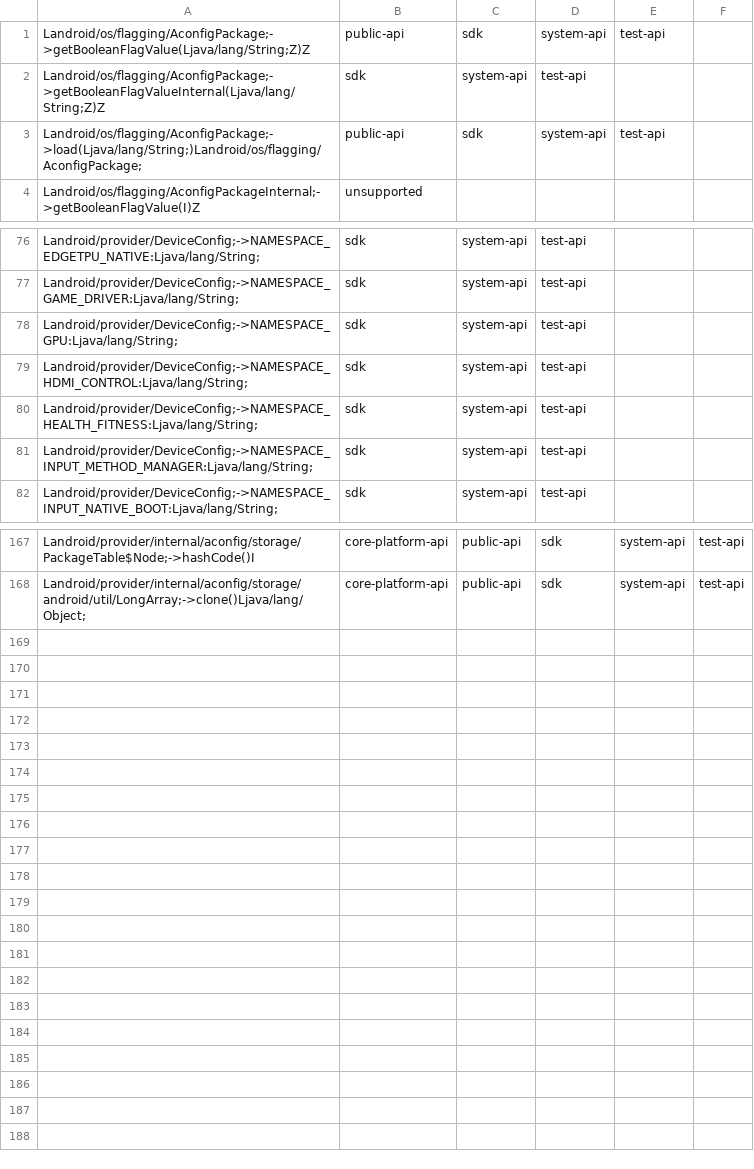
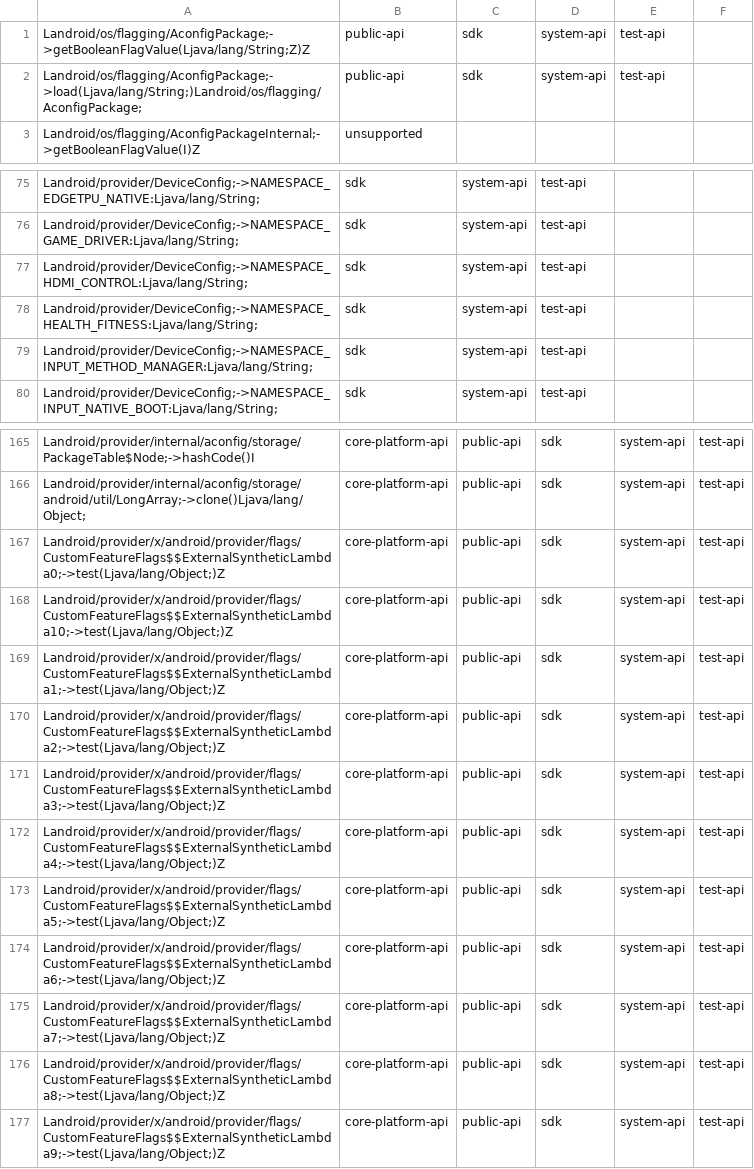
Before and after one commit to CodeLinaro-mirror/la_platform_prebuilts_module_sdk_ConfigInfrastructure, a CSV file: current/hiddenapi/filtered-flags.csv, drawn as a sheet; only a part is shown, gaps mark what is left out.

Commit message:
Revert "DO NOT MERGE: Drop prebuilt files to android source tree."
Revert submission 38953166-1989b25b-e768-4911-b854-fa0c4b297934

Reason for revert: <Potential culprit for b/494191724  verifying through ABTD before revert submission. This is part of the standard investigation process, and does not mean your CL will be reverted>

Bug: b/494191724

Reverted changes: /q/submissionid:38953166-1989b25b-e768-4911-b854-fa0c4b297934

Bug: 489835750
Change-Id: I66e3faaa5c3fe7fc7be16bf5a792c9743cffb750

```diff
--- a/current/hiddenapi/filtered-flags.csv
+++ b/current/hiddenapi/filtered-flags.csv
@@ -1,3 +1,2 @@
 Landroid/os/flagging/AconfigPackage;->getBooleanFlagValue(Ljava/lang/String;Z)Z,public-api,sdk,system-api,test-api
-Landroid/os/flagging/AconfigPackage;->getBooleanFlagValueInternal(Ljava/lang/String;Z)Z,sdk,system-api,test-api
 Landroid/os/flagging/AconfigPackage;->load(Ljava/lang/String;)Landroid/os/flagging/AconfigPackage;,public-api,sdk,system-api,test-api
@@ -77,3 +76,2 @@ Landroid/provider/DeviceConfig;->NAMESPACE_EDGETPU_NATIVE:Ljava/lang/String;,sdk
 Landroid/provider/DeviceConfig;->NAMESPACE_GAME_DRIVER:Ljava/lang/String;,sdk,system-api,test-api
-Landroid/provider/DeviceConfig;->NAMESPACE_GPU:Ljava/lang/String;,sdk,system-api,test-api
 Landroid/provider/DeviceConfig;->NAMESPACE_HDMI_CONTROL:Ljava/lang/String;,sdk,system-api,test-api
@@ -168 +166,12 @@ Landroid/provider/internal/aconfig/storage/PackageTable$Node;->hashCode()I,core-
 Landroid/provider/internal/aconfig/storage/android/util/LongArray;->clone()Ljava/lang/Object;,core-platform-api,public-api,sdk,system-api,test-api
+Landroid/provider/x/android/provider/flags/CustomFeatureFlags$$ExternalSyntheticLambda0;->test(Ljava/lang/Object;)Z,core-platform-api,public-api,sdk,system-api,test-api
+Landroid/provider/x/android/provider/flags/CustomFeatureFlags$$ExternalSyntheticLambda10;->test(Ljava/lang/Object;)Z,core-platform-api,public-api,sdk,system-api,test-api
+Landroid/provider/x/android/provider/flags/CustomFeatureFlags$$ExternalSyntheticLambda1;->test(Ljava/lang/Object;)Z,core-platform-api,public-api,sdk,system-api,test-api
+Landroid/provider/x/android/provider/flags/CustomFeatureFlags$$ExternalSyntheticLambda2;->test(Ljava/lang/Object;)Z,core-platform-api,public-api,sdk,system-api,test-api
+Landroid/provider/x/android/provider/flags/CustomFeatureFlags$$ExternalSyntheticLambda3;->test(Ljava/lang/Object;)Z,core-platform-api,public-api,sdk,system-api,test-api
+Landroid/provider/x/android/provider/flags/CustomFeatureFlags$$ExternalSyntheticLambda4;->test(Ljava/lang/Object;)Z,core-platform-api,public-api,sdk,system-api,test-api
+Landroid/provider/x/android/provider/flags/CustomFeatureFlags$$ExternalSyntheticLambda5;->test(Ljava/lang/Object;)Z,core-platform-api,public-api,sdk,system-api,test-api
+Landroid/provider/x/android/provider/flags/CustomFeatureFlags$$ExternalSyntheticLambda6;->test(Ljava/lang/Object;)Z,core-platform-api,public-api,sdk,system-api,test-api
+Landroid/provider/x/android/provider/flags/CustomFeatureFlags$$ExternalSyntheticLambda7;->test(Ljava/lang/Object;)Z,core-platform-api,public-api,sdk,system-api,test-api
+Landroid/provider/x/android/provider/flags/CustomFeatureFlags$$ExternalSyntheticLambda8;->test(Ljava/lang/Object;)Z,core-platform-api,public-api,sdk,system-api,test-api
+Landroid/provider/x/android/provider/flags/CustomFeatureFlags$$ExternalSyntheticLambda9;->test(Ljava/lang/Object;)Z,core-platform-api,public-api,sdk,system-api,test-api
```
Also changed, not shown: current/hiddenapi/filtered-stub-flags.csv, 11 other files.
